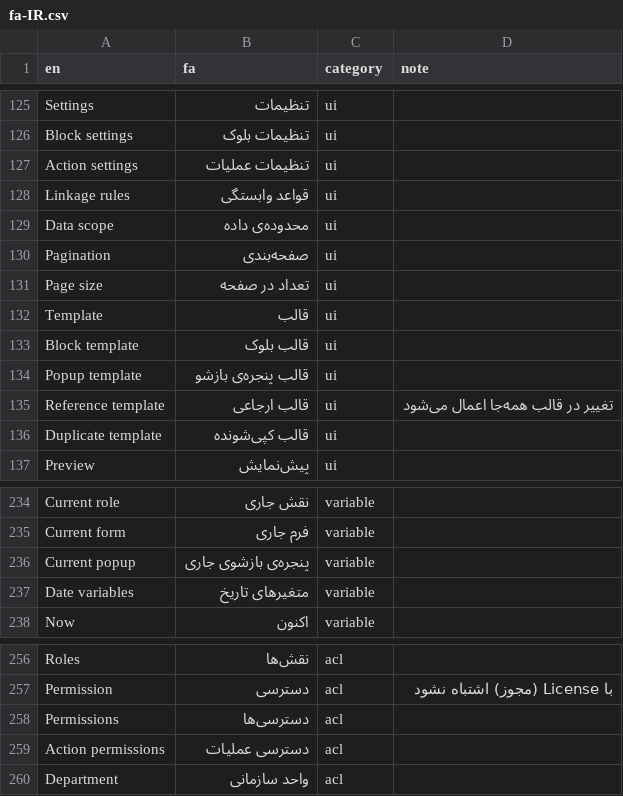
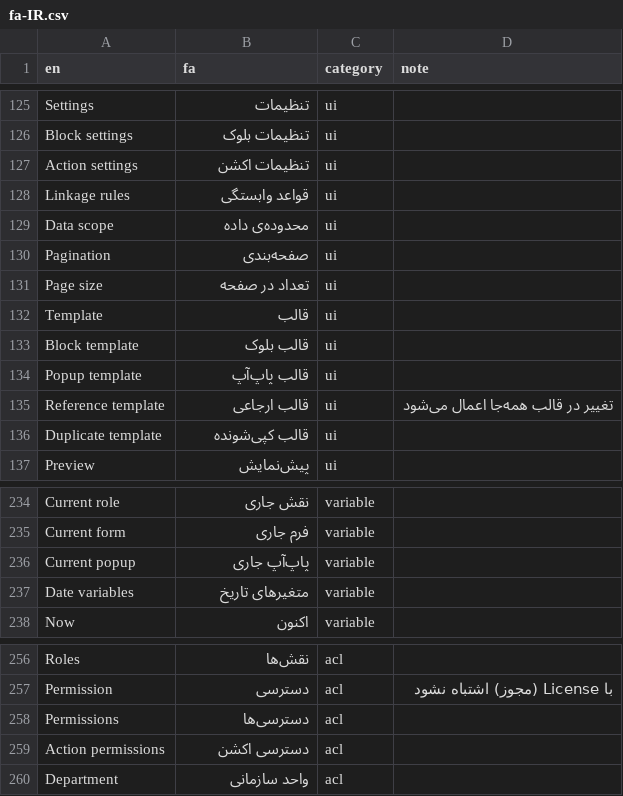
Before and after one commit to baryuc40-collab/persian-erp, a CSV file: glossary/fa-IR.csv, drawn as a sheet; only a part is shown, gaps mark what is left out; the diff covers the shown part only.

```diff
--- a/glossary/fa-IR.csv
+++ b/glossary/fa-IR.csv
@@ -126,3 +126,3 @@ Settings,تنظیمات,ui,
 Block settings,تنظیمات بلوک,ui,
-Action settings,تنظیمات عملیات,ui,
+Action settings,تنظیمات اکشن,ui,
 Linkage rules,قواعد وابستگی,ui,
@@ -133,3 +133,3 @@ Template,قالب,ui,
 Block template,قالب بلوک,ui,
-Popup template,قالب پنجره‌ی بازشو,ui,
+Popup template,قالب پاپ‌آپ,ui,
 Reference template,قالب ارجاعی,ui,تغییر در قالب همه‌جا اعمال می‌شود
@@ -235,3 +235,3 @@ Current role,نقش جاری,variable,
 Current form,فرم جاری,variable,
-Current popup,پنجره‌ی بازشوی جاری,variable,
+Current popup,پاپ‌آپ جاری,variable,
 Date variables,متغیرهای تاریخ,variable,
@@ -258,3 +258,3 @@ Permission,دسترسی,acl,با License (مجوز) اشتباه نشود
 Permissions,دسترسی‌ها,acl,
-Action permissions,دسترسی عملیات,acl,
+Action permissions,دسترسی اکشن,acl,
 Department,واحد سازمانی,acl,
```
Also changed, not shown: 26 edited cells elsewhere in this file, 4 other files.
